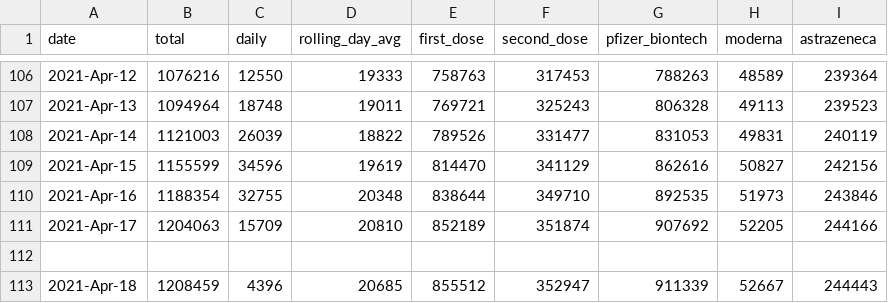
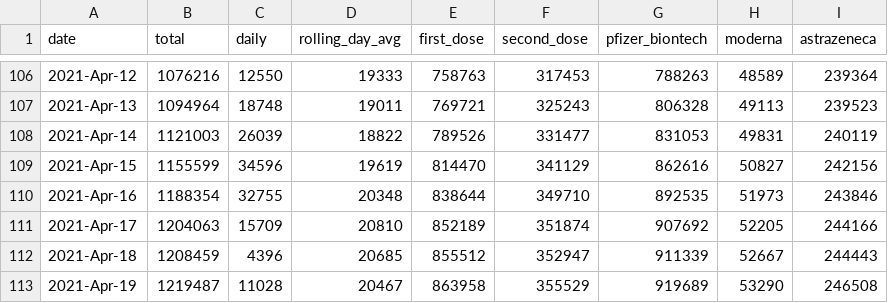
Before and after one commit to plallin/coviz, a CSV file: data-sources/vaccines.csv, drawn as a sheet; only a part is shown, gaps mark what is left out; removed rows and columns are numbered as before the commit, all else as after; the diff names each change by its address in the sheet, - before the commit and + after, or states it on an @@ line.

Commit message:
fix data sheets

```diff
--- a/data-sources/vaccines.csv
+++ b/data-sources/vaccines.csv
-row 112: (empty)
+row 113: 2021-Apr-19 | 1219487 | 11028 | 20467 | 863958 | 355529 | 919689 | 53290 | 246508
```
Also changed, not shown: data.csv.
